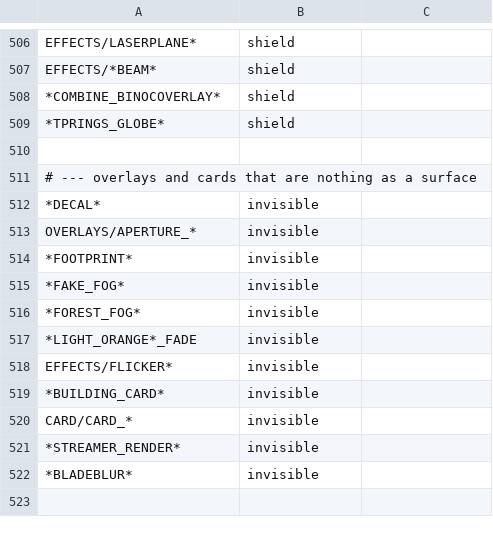
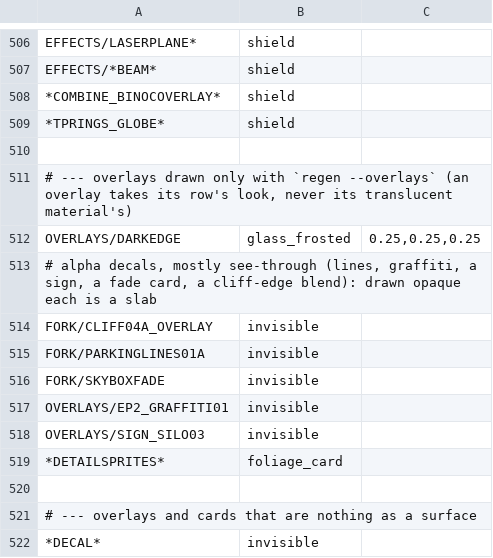
Before and after one commit to modcommunity/dot-map-convert, a TSV file: dotbsp/source_textures.tsv, drawn as a sheet; only a part is shown, gaps mark what is left out; the shorter side is filled out with more unchanged rows.

```diff
--- a/dotbsp/source_textures.tsv
+++ b/dotbsp/source_textures.tsv
@@ -510,2 +510,12 @@ EFFECTS/*BEAM*	shield
 
+# --- overlays drawn only with `regen --overlays` (an overlay takes its row's look, never its translucent material's)
+OVERLAYS/DARKEDGE	glass_frosted	0.25,0.25,0.25
+# alpha decals, mostly see-through (lines, graffiti, a sign, a fade card, a cliff-edge blend): drawn opaque each is a slab
+FORK/CLIFF04A_OVERLAY	invisible
+FORK/PARKINGLINES01A	invisible
+FORK/SKYBOXFADE	invisible
+OVERLAYS/EP2_GRAFFITI01	invisible
+OVERLAYS/SIGN_SILO03	invisible
+*DETAILSPRITES*	foliage_card
+
 # --- overlays and cards that are nothing as a surface
```
Also changed, not shown: 10 other files.
